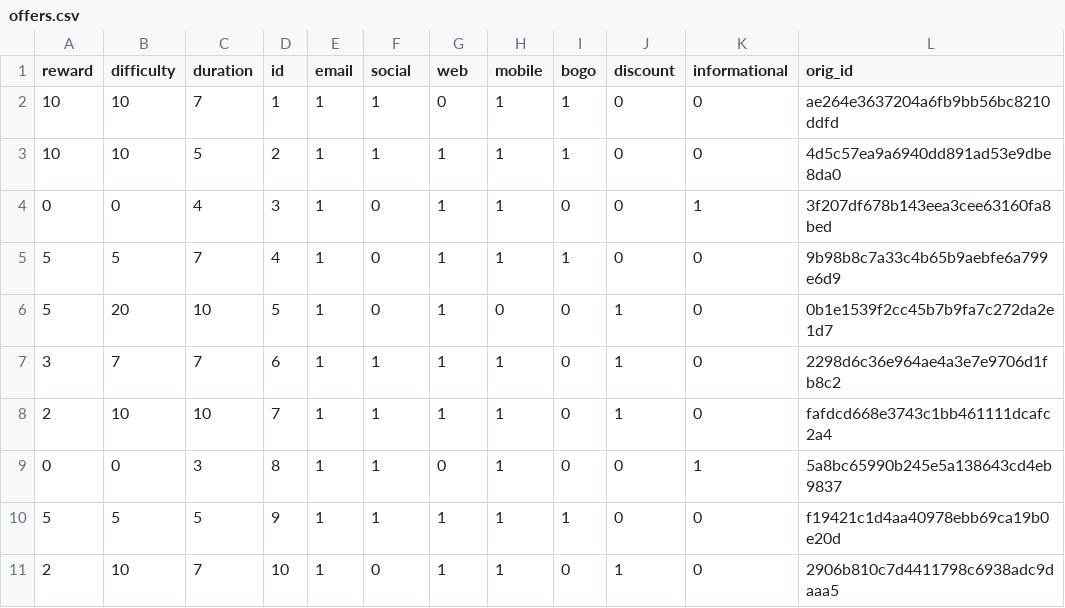
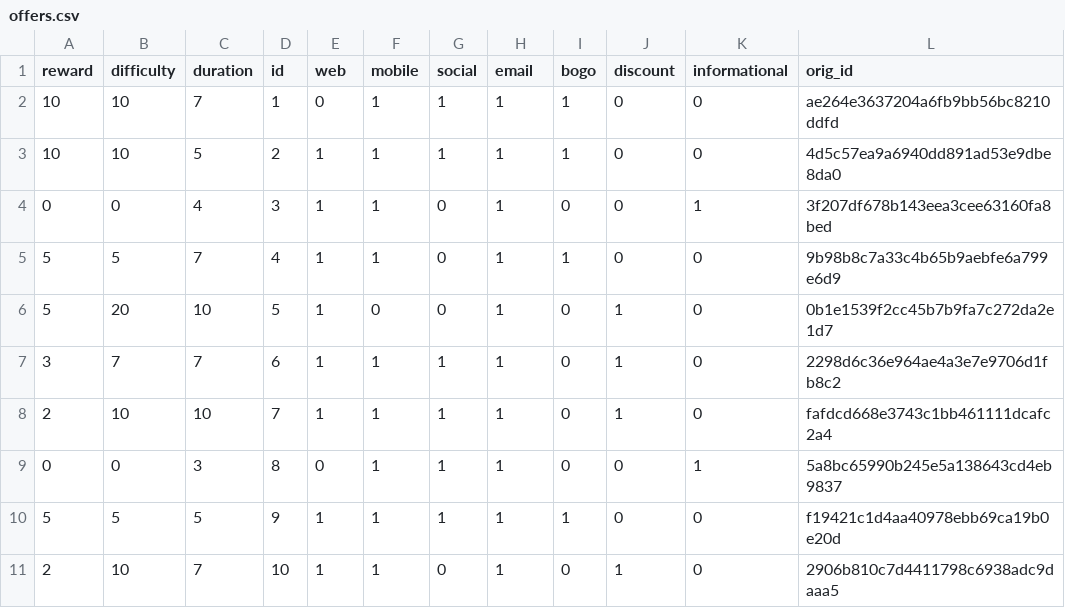
Before and after one commit to natashk/Starbucks-Capstone, a CSV file: data/offers.csv, drawn as a sheet.

```diff
--- a/data/offers.csv
+++ b/data/offers.csv
@@ -1,11 +1,11 @@
-reward,difficulty,duration,id,email,social,web,mobile,bogo,discount,informational,orig_id
-10,10,7,1,1,1,0,1,1,0,0,ae264e3637204a6fb9bb56bc8210ddfd
+reward,difficulty,duration,id,web,mobile,social,email,bogo,discount,informational,orig_id
+10,10,7,1,0,1,1,1,1,0,0,ae264e3637204a6fb9bb56bc8210ddfd
 10,10,5,2,1,1,1,1,1,0,0,4d5c57ea9a6940dd891ad53e9dbe8da0
-0,0,4,3,1,0,1,1,0,0,1,3f207df678b143eea3cee63160fa8bed
-5,5,7,4,1,0,1,1,1,0,0,9b98b8c7a33c4b65b9aebfe6a799e6d9
-5,20,10,5,1,0,1,0,0,1,0,0b1e1539f2cc45b7b9fa7c272da2e1d7
+0,0,4,3,1,1,0,1,0,0,1,3f207df678b143eea3cee63160fa8bed
+5,5,7,4,1,1,0,1,1,0,0,9b98b8c7a33c4b65b9aebfe6a799e6d9
+5,20,10,5,1,0,0,1,0,1,0,0b1e1539f2cc45b7b9fa7c272da2e1d7
 3,7,7,6,1,1,1,1,0,1,0,2298d6c36e964ae4a3e7e9706d1fb8c2
 2,10,10,7,1,1,1,1,0,1,0,fafdcd668e3743c1bb461111dcafc2a4
-0,0,3,8,1,1,0,1,0,0,1,5a8bc65990b245e5a138643cd4eb9837
+0,0,3,8,0,1,1,1,0,0,1,5a8bc65990b245e5a138643cd4eb9837
 5,5,5,9,1,1,1,1,1,0,0,f19421c1d4aa40978ebb69ca19b0e20d
-2,10,7,10,1,0,1,1,0,1,0,2906b810c7d4411798c6938adc9daaa5
+2,10,7,10,1,1,0,1,0,1,0,2906b810c7d4411798c6938adc9daaa5
```
Also changed, not shown: 8 other files.
